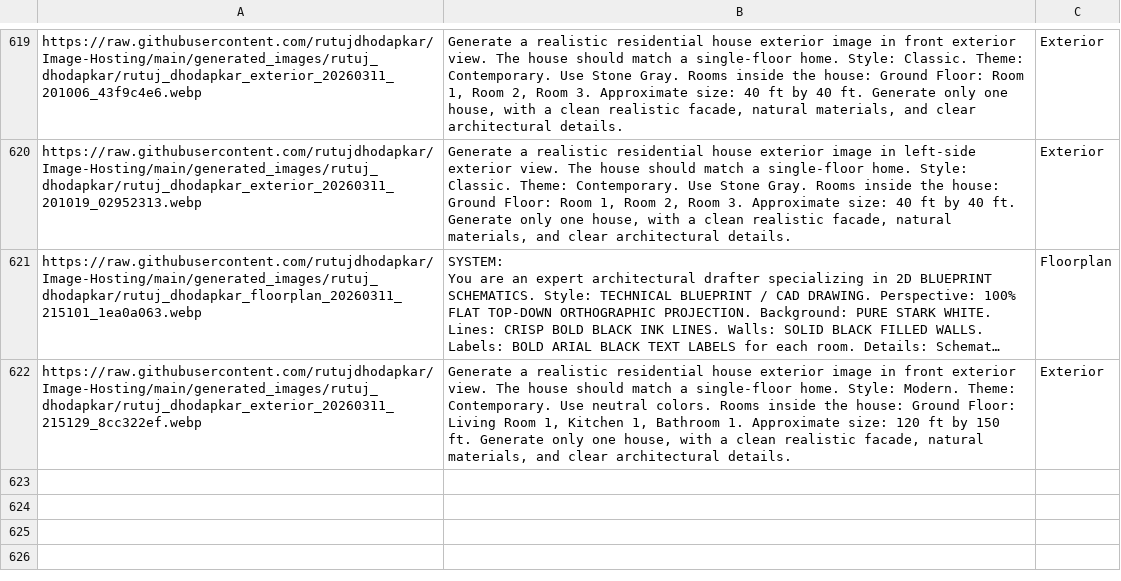
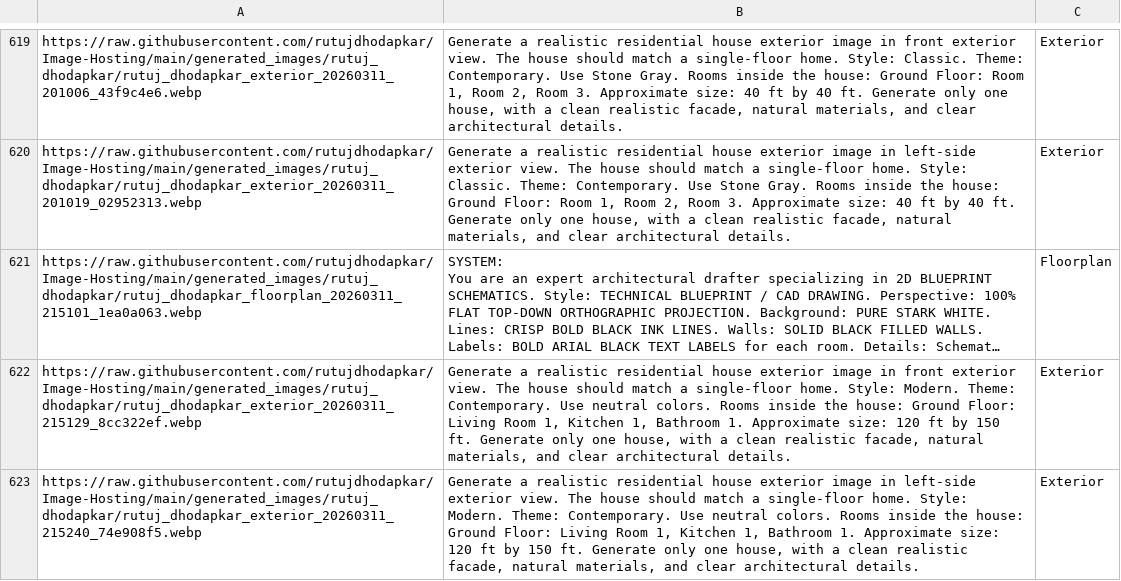
Before and after one commit to rutujdhodapkar/Image-Hosting, a CSV file: prompts.csv, drawn as a sheet; only a part is shown, gaps mark what is left out; long unchanged cells end in …; the diff names each change by its address in the sheet, - before the commit and + after, or states it on an @@ line.

Commit message:
Update prompts.csv with new Exterior

```diff
--- a/prompts.csv
+++ b/prompts.csv
+row 623: https://raw.githubusercontent.com/rutujdhodapkar/Image-Hosting/main/generated_images/rutuj_dhodapkar/rutuj_dhodapkar_exterior_20260311_215240_74e908f5.webp | Generate a realistic residential house exterior image in left-side exterior view. The house should match a single-floor home. Style: Modern. Theme: Contemporary. Use neutral colors. Rooms inside the house: Ground Floor: Living Room 1, Kitchen 1, Bathroom 1. Approximate size: 120 ft by 150 ft. Generate only one house, with a clean realistic facade, natural materials, and clear architectural details. | Exterior
```
